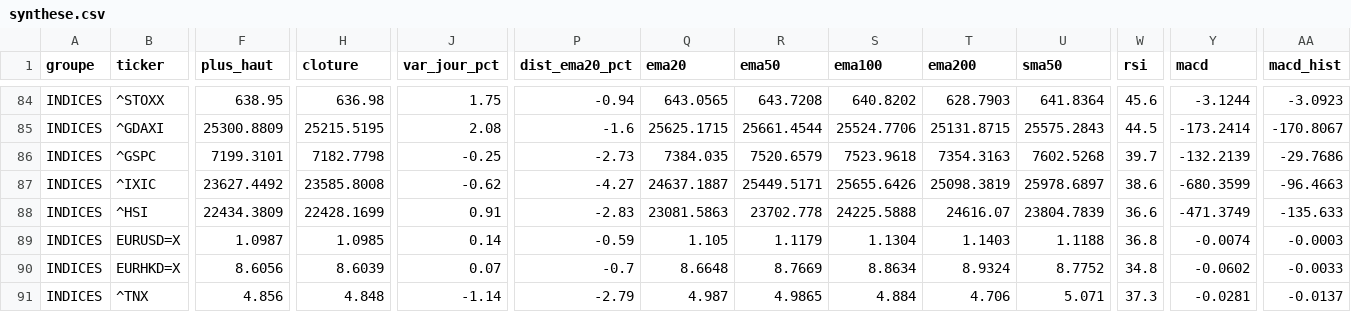
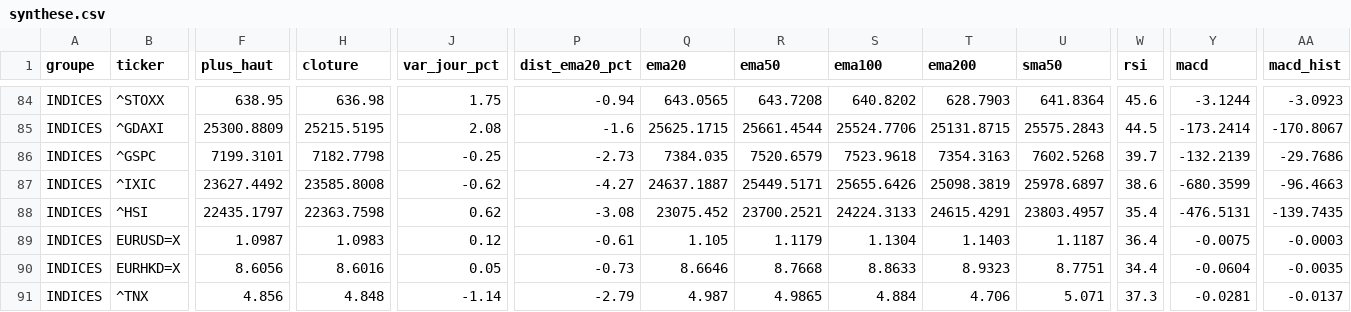
Before and after one commit to hay2ra/analyse-technique, a CSV file: data/synthese.csv, drawn as a sheet; only a part is shown, gaps mark what is left out; the diff covers the shown part only; the diff names each change by its address in the sheet, - before the commit and + after, or states it on an @@ line.

```diff
--- a/data/synthese.csv
+++ b/data/synthese.csv
-F88 (plus_haut): 22434.3809
+F88 (plus_haut): 22435.1797
-H88 (cloture): 22428.1699
+H88 (cloture): 22363.7598
-J88 (var_jour_pct): 0.91
+J88 (var_jour_pct): 0.62
-P88 (dist_ema20_pct): -2.83
+P88 (dist_ema20_pct): -3.08
-Q88 (ema20): 23081.5863
+Q88 (ema20): 23075.452
-R88 (ema50): 23702.778
+R88 (ema50): 23700.2521
-S88 (ema100): 24225.5888
+S88 (ema100): 24224.3133
-T88 (ema200): 24616.07
+T88 (ema200): 24615.4291
-U88 (sma50): 23804.7839
+U88 (sma50): 23803.4957
-W88 (rsi): 36.6
+W88 (rsi): 35.4
-Y88 (macd): -471.3749
+Y88 (macd): -476.5131
-AA88 (macd_hist): -135.633
+AA88 (macd_hist): -139.7435
-H89 (cloture): 1.0985
+H89 (cloture): 1.0983
-J89 (var_jour_pct): 0.14
+J89 (var_jour_pct): 0.12
-P89 (dist_ema20_pct): -0.59
+P89 (dist_ema20_pct): -0.61
-U89 (sma50): 1.1188
+U89 (sma50): 1.1187
-W89 (rsi): 36.8
+W89 (rsi): 36.4
-Y89 (macd): -0.0074
+Y89 (macd): -0.0075
-H90 (cloture): 8.6039
+H90 (cloture): 8.6016
-J90 (var_jour_pct): 0.07
+J90 (var_jour_pct): 0.05
-P90 (dist_ema20_pct): -0.7
+P90 (dist_ema20_pct): -0.73
-Q90 (ema20): 8.6648
+Q90 (ema20): 8.6646
-R90 (ema50): 8.7669
+R90 (ema50): 8.7668
-S90 (ema100): 8.8634
+S90 (ema100): 8.8633
-T90 (ema200): 8.9324
+T90 (ema200): 8.9323
-U90 (sma50): 8.7752
+U90 (sma50): 8.7751
-W90 (rsi): 34.8
+W90 (rsi): 34.4
-Y90 (macd): -0.0602
+Y90 (macd): -0.0604
-AA90 (macd_hist): -0.0033
+AA90 (macd_hist): -0.0035
```
Also changed, not shown: 84 edited cells elsewhere in this file, data/scan.csv, 6 other files.
